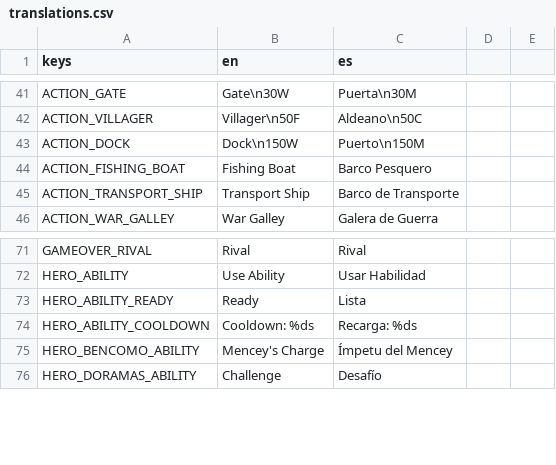
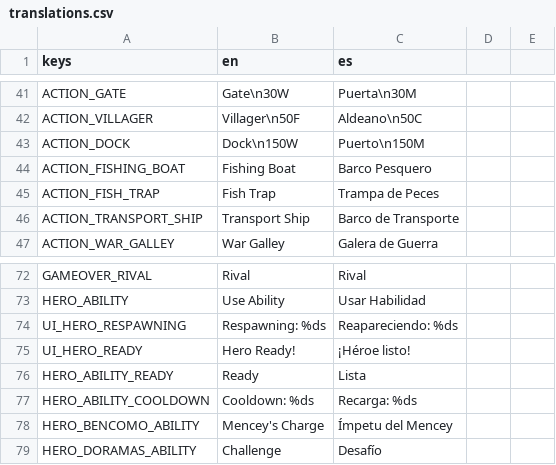
Before and after one commit to enrimr/rts-game-godot, a CSV file: project/assets/translations/translations.csv, drawn as a sheet; only a part is shown, gaps mark what is left out; the diff names each change by its address in the sheet, - before the commit and + after, or states it on an @@ line.

```diff
--- a/project/assets/translations/translations.csv
+++ b/project/assets/translations/translations.csv
+row 45: ACTION_FISH_TRAP | Fish Trap | Trampa de Peces
+row 74: UI_HERO_RESPAWNING | Respawning: %ds | Reapareciendo: %ds
+row 75: UI_HERO_READY | Hero Ready! | ¡Héroe listo!
```
Also changed, not shown: 10 other files.
